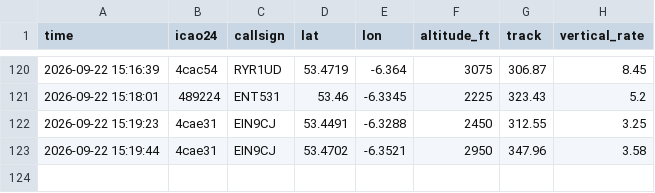
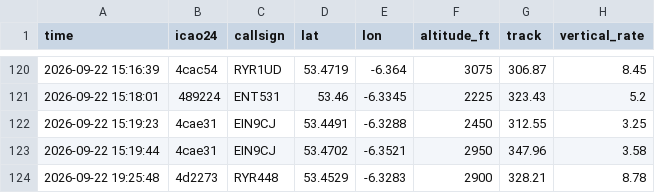
Before and after one commit to Jbot478/flight-tracker, a CSV file: analysis/observations/sightings.csv, drawn as a sheet; only a part is shown, gaps mark what is left out; the diff names each change by its address in the sheet, - before the commit and + after, or states it on an @@ line.

```diff
--- a/analysis/observations/sightings.csv
+++ b/analysis/observations/sightings.csv
+row 124: 2026-09-22 19:25:48 | 4d2273 | RYR448 | 53.4529 | -6.3283 | 2900 | 328.21 | 8.78
```
Also changed, not shown: analysis/observations/polls.csv.
